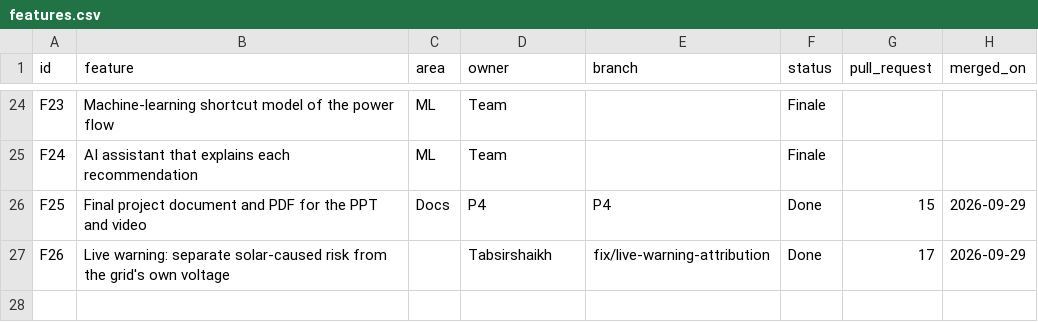
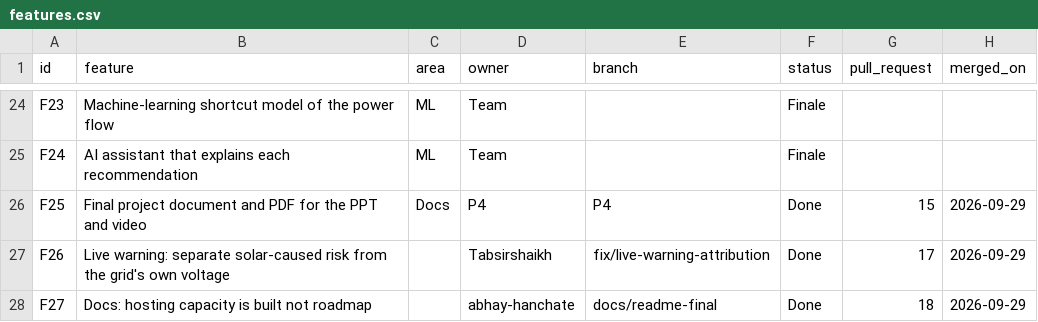
Before and after one commit to abhay-hanchate/GridTwin, a CSV file: features.csv, drawn as a sheet; only a part is shown, gaps mark what is left out.

```diff
--- a/features.csv
+++ b/features.csv
@@ -27 +27,2 @@ F25,Final project document and PDF for the PPT and video,Docs,P4,P4,Done,15,2026
 F26,Live warning: separate solar-caused risk from the grid's own voltage,,Tabsirshaikh,fix/live-warning-attribution,Done,17,2026-09-29
+F27,Docs: hosting capacity is built  not roadmap,,abhay-hanchate,docs/readme-final,Done,18,2026-09-29
```
Also changed, not shown: 1 other file.
